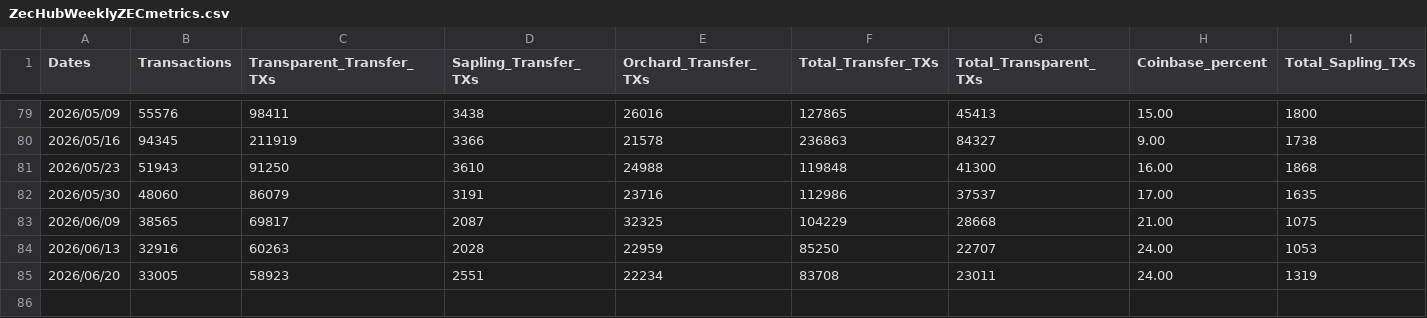
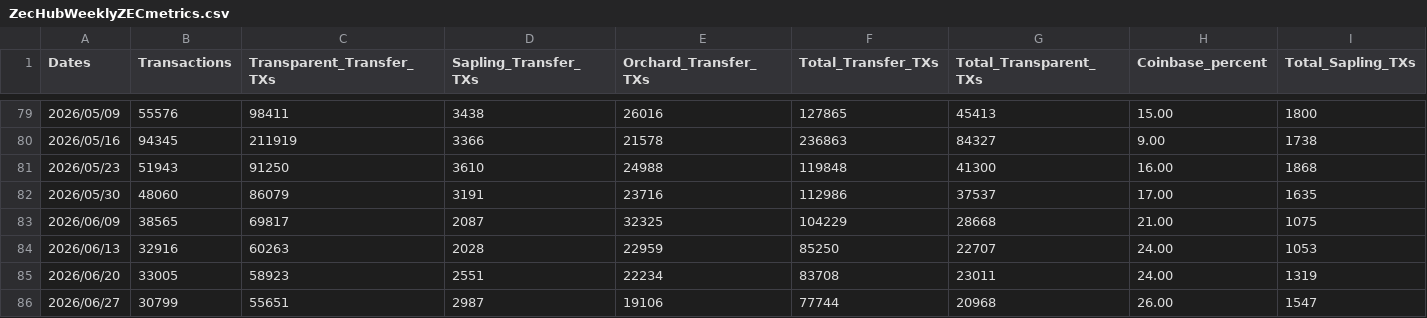
Before and after one commit to ZecHub/zechub-wiki, a CSV file: public/data/zcash/ZecHubWeeklyZECmetrics.csv, drawn as a sheet; only a part is shown, gaps mark what is left out; rows hold the shown columns only; the diff names each change by its address in the sheet, - before the commit and + after, or states it on an @@ line.

Commit message:
shieldedStats 06/28/26

```diff
--- a/public/data/zcash/ZecHubWeeklyZECmetrics.csv
+++ b/public/data/zcash/ZecHubWeeklyZECmetrics.csv
+row 86: 2026/06/27 | 30799 | 55651 | 2987 | 19106 | 77744 | 20968 | 26.00 | 1547
```
Also changed, not shown: 1 other file.
